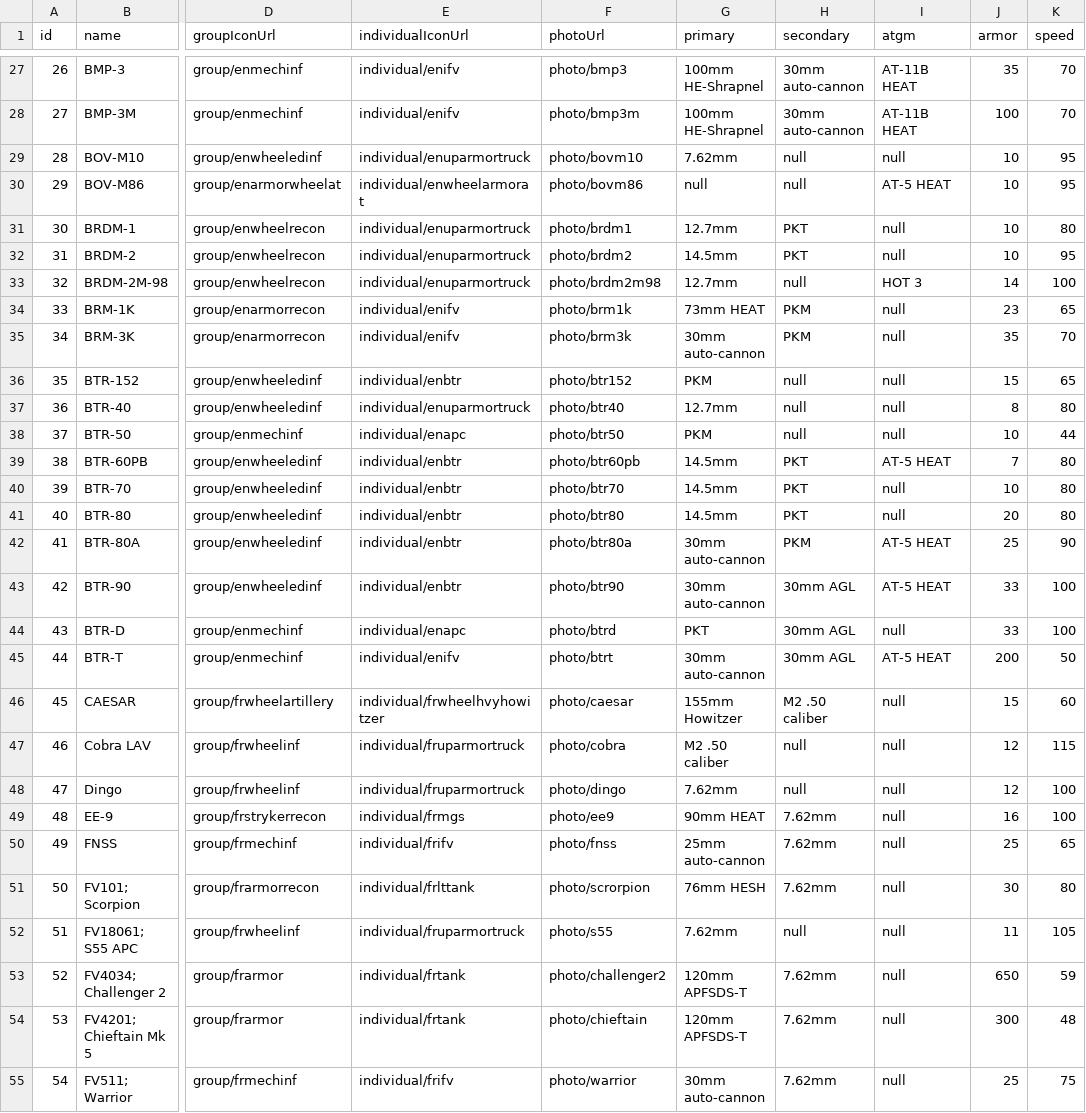
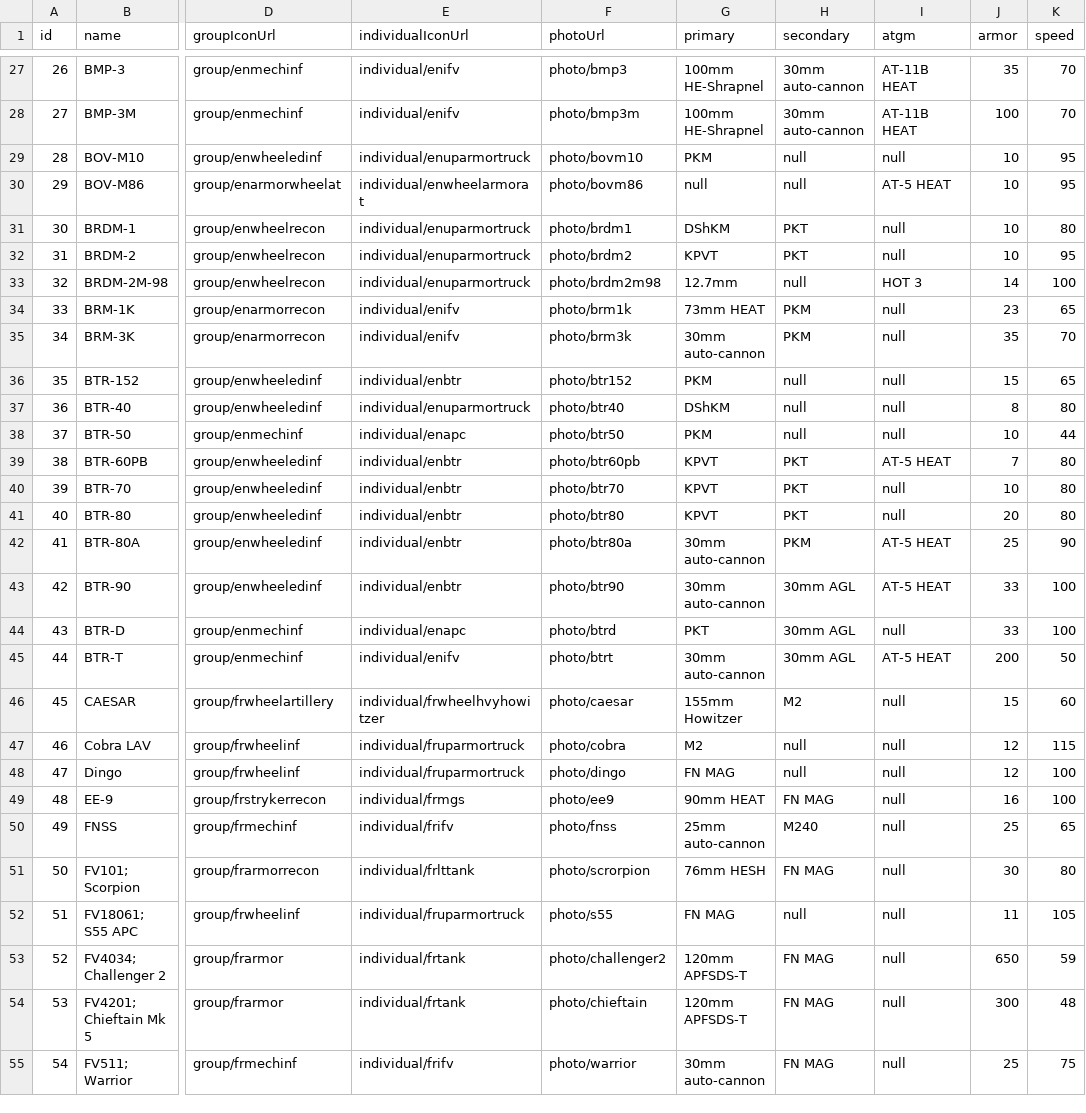
Before and after one commit to jamesjmtaylor/weg-api, a CSV file: db/land.csv, drawn as a sheet; only a part is shown, gaps mark what is left out; the diff covers the shown part only; the diff names each change by its address in the sheet, - before the commit and + after, or states it on an @@ line.

Commit message:
Fixed various data entry errors

```diff
--- a/db/land.csv
+++ b/db/land.csv
-G29 (primary): 7.62mm
+G29 (primary): PKM
-G31 (primary): 12.7mm
+G31 (primary): DShKM
-G32 (primary): 14.5mm
+G32 (primary): KPVT
-G37 (primary): 12.7mm
+G37 (primary): DShKM
-G39:G41 (primary): 14.5mm
+G39:G41 (primary): KPVT
-H46 (secondary): M2 .50 caliber
+H46 (secondary): M2
-G47 (primary): M2 .50 caliber
+G47 (primary): M2
-G48 (primary): 7.62mm
+G48 (primary): FN MAG
-H49 (secondary): 7.62mm
+H49 (secondary): FN MAG
-H50 (secondary): 7.62mm
+H50 (secondary): M240
-H51 (secondary): 7.62mm
+H51 (secondary): FN MAG
-G52 (primary): 7.62mm
+G52 (primary): FN MAG
-H53:H55 (secondary): 7.62mm
+H53:H55 (secondary): FN MAG
```
Also changed, not shown: 40 edited cells elsewhere in this file, db/guns.csv, 41 other files.
